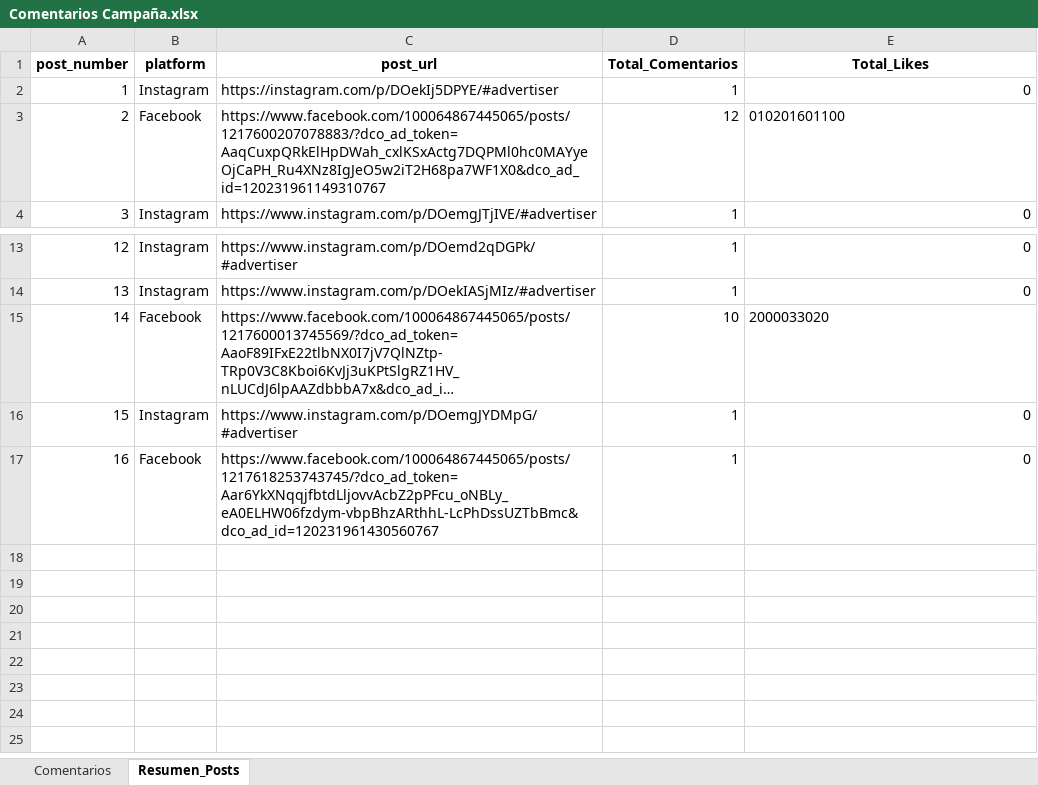
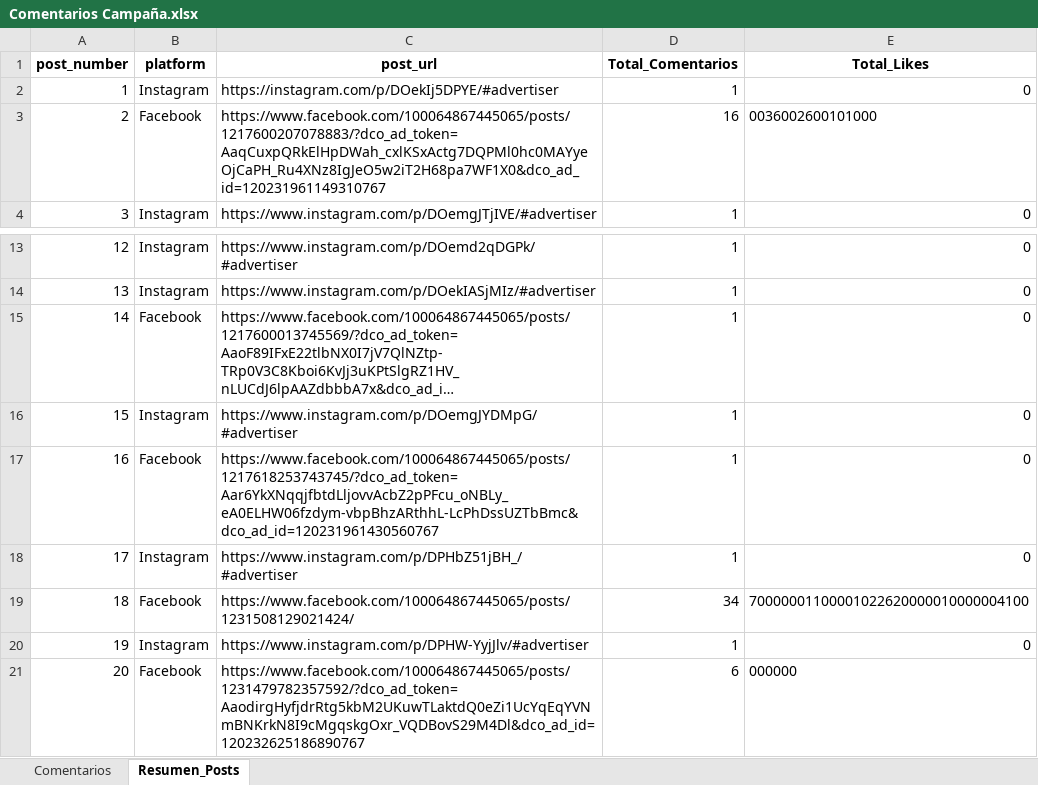
Before and after one commit to sociallisteningalpina-lang/dashboard-one-plus, an Excel workbook: Comentarios Campaña.xlsx, sheet Resumen_Posts, drawn as a sheet; only a part is shown, gaps mark what is left out; long unchanged cells end in …; values as stored, in another font and other column widths than the file's, no borders; the diff names each change by its address in the sheet, - before the commit and + after, or states it on an @@ line.

```diff
--- a/Comentarios Campaña.xlsx (sheet Resumen_Posts)
+++ b/Comentarios Campaña.xlsx (sheet Resumen_Posts)
-D3 (Total_Comentarios): 12
+D3 (Total_Comentarios): 16
-E3 (Total_Likes): 010201601100
+E3 (Total_Likes): 0036002600101000
-D15 (Total_Comentarios): 10
+D15 (Total_Comentarios): 1
-E15 (Total_Likes): 2000033020
+E15 (Total_Likes): 0
+row 18: 17 | Instagram | https://www.instagram.com/p/DPHbZ51jBH_/#advertiser | 1 | 0
+row 19: 18 | Facebook | https://www.facebook.com/100064867445065/posts/1231508129021424/ | 34 | 70000001100001022620000010000004100
+row 20: 19 | Instagram | https://www.instagram.com/p/DPHW-YyjJlv/#advertiser | 1 | 0
+row 21: 20 | Facebook | https://www.facebook.com/100064867445065/posts/1231479782357592/?dco_ad_token=AaodirgHyfjdrRtg5kbM2UKuwTLaktdQ0eZi1UcYqEqYVNmBNKrkN8I9cMgqskgOxr_VQDBovS29M4Dl&dco_ad_id=120232625186890767 | 6 | 000000
```
Also changed, not shown: sheet Comentarios, 1 other file.
